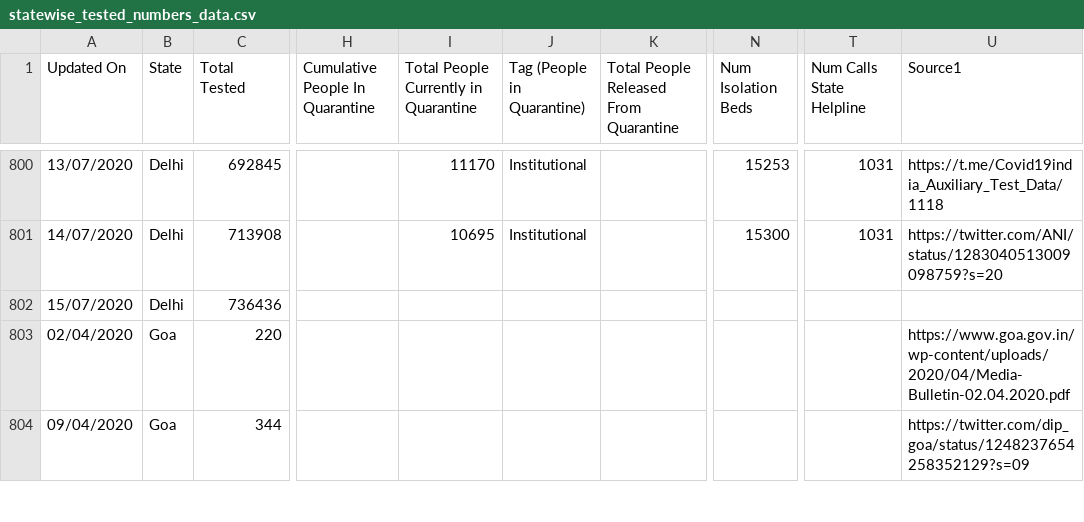
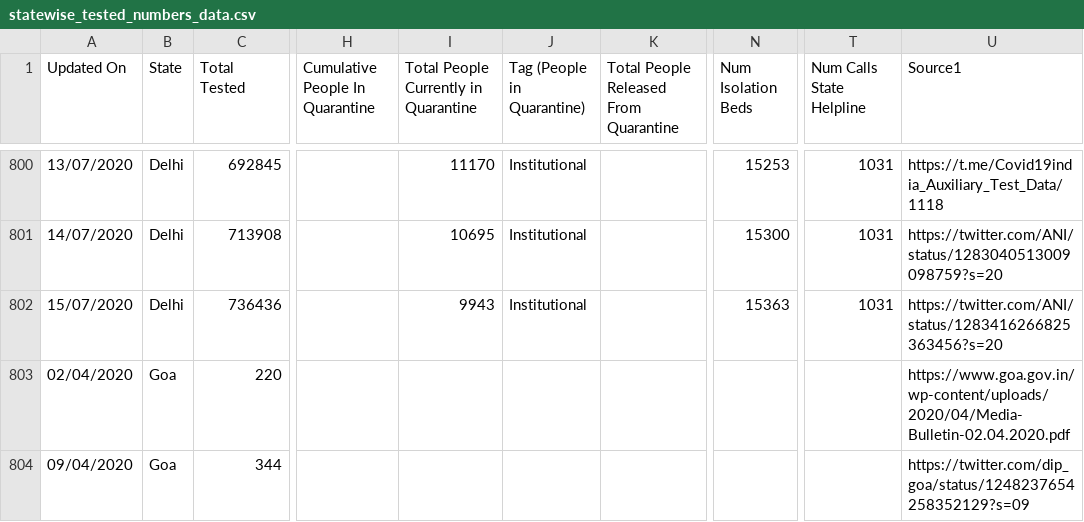
Before and after one commit to maaz619/api, a CSV file: csv/latest/statewise_tested_numbers_data.csv, drawn as a sheet; only a part is shown, gaps mark what is left out; the diff names each change by its address in the sheet, - before the commit and + after, or states it on an @@ line.

Commit message:
data updated on - Wed Jul 15 17:18:41 UTC 2020

```diff
--- a/csv/latest/statewise_tested_numbers_data.csv
+++ b/csv/latest/statewise_tested_numbers_data.csv
-I802: (empty)
+I802: 9943
-J802 (Tag (People in Quarantine)): (empty)
+J802 (Tag (People in Quarantine)): Institutional
-N802 (Num Isolation Beds): (empty)
+N802 (Num Isolation Beds): 15363
-T802 (Num Calls State Helpline): (empty)
+T802 (Num Calls State Helpline): 1031
-U802 (Source1): (empty)
+U802 (Source1): https://twitter.com/ANI/status/1283416266825363456?s=20
```
Also changed, not shown: csv/latest/district_wise.csv, csv/latest/state_wise.csv, 30 other files.
